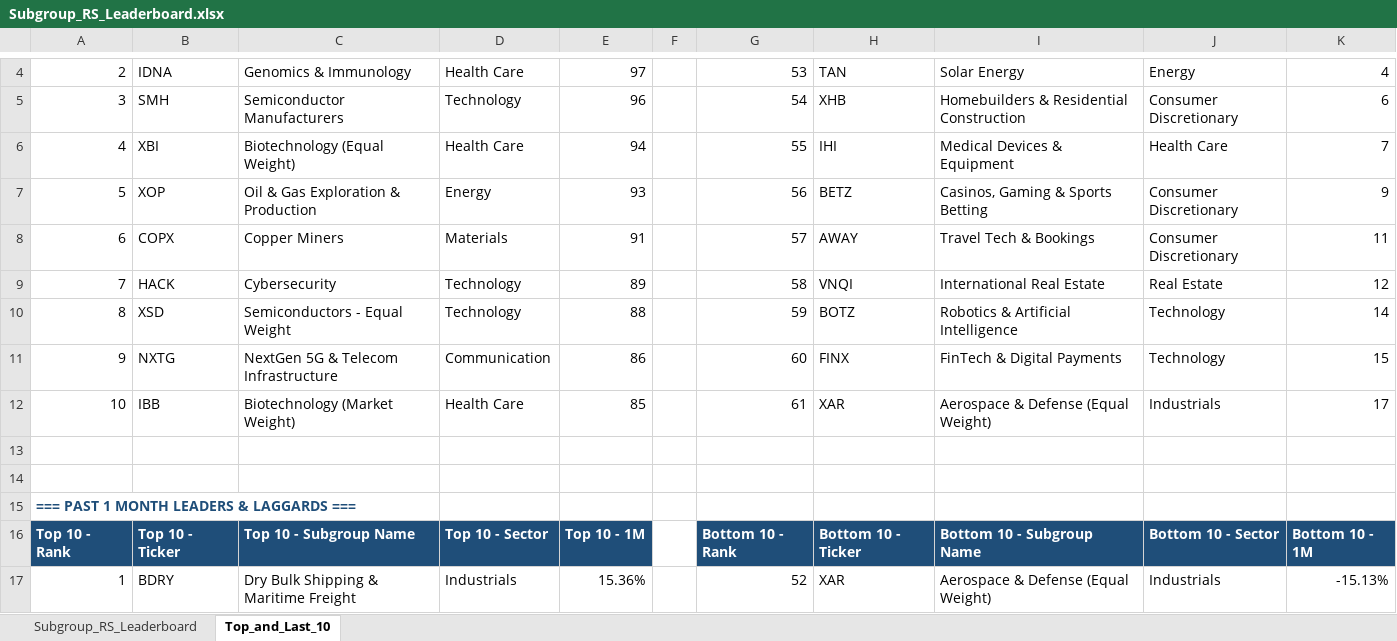
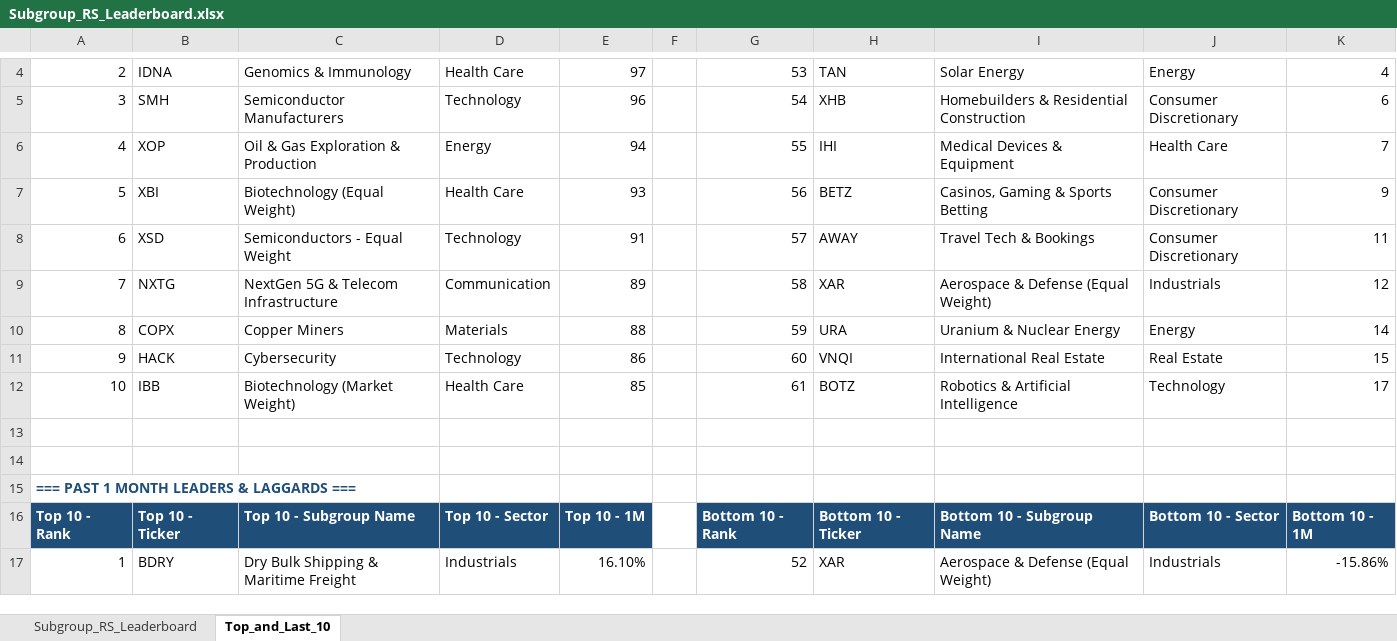
Before and after one commit to Jamesssurfer/SubGroup-Tracker, an Excel workbook: Subgroup_RS_Leaderboard.xlsx, sheet Top_and_Last_10, drawn as a sheet; only a part is shown, gaps mark what is left out; values as stored, in another font and other column widths than the file's, no borders; formulas without a stored value are shown as written; the diff covers the shown part only; the diff names each change by its address in the sheet, - before the commit and + after, or states it on an @@ line.

```diff
--- a/Subgroup_RS_Leaderboard.xlsx (sheet Top_and_Last_10)
+++ b/Subgroup_RS_Leaderboard.xlsx (sheet Top_and_Last_10)
-B6: XBI
+B6: XOP
-C6: Biotechnology (Equal Weight)
+C6: Oil & Gas Exploration & Production
-D6: Health Care
+D6: Energy
-B7: XOP
+B7: XBI
-C7: Oil & Gas Exploration & Production
+C7: Biotechnology (Equal Weight)
-D7: Energy
+D7: Health Care
-B8: COPX
+B8: XSD
-C8: Copper Miners
+C8: Semiconductors - Equal Weight
-D8: Materials
+D8: Technology
-B9: HACK
+B9: NXTG
-C9: Cybersecurity
+C9: NextGen 5G & Telecom Infrastructure
-D9: Technology
+D9: Communication
-H9: VNQI
+H9: XAR
-I9: International Real Estate
+I9: Aerospace & Defense (Equal Weight)
-J9: Real Estate
+J9: Industrials
-B10: XSD
+B10: COPX
-C10: Semiconductors - Equal Weight
+C10: Copper Miners
-D10: Technology
+D10: Materials
-H10: BOTZ
+H10: URA
-I10: Robotics & Artificial Intelligence
+I10: Uranium & Nuclear Energy
-J10: Technology
+J10: Energy
-B11: NXTG
+B11: HACK
-C11: NextGen 5G & Telecom Infrastructure
+C11: Cybersecurity
-D11: Communication
+D11: Technology
-H11: FINX
+H11: VNQI
-I11: FinTech & Digital Payments
+I11: International Real Estate
-J11: Technology
+J11: Real Estate
-H12: XAR
+H12: BOTZ
-I12: Aerospace & Defense (Equal Weight)
+I12: Robotics & Artificial Intelligence
-J12: Industrials
+J12: Technology
-E17: 15.36%
+E17: 16.10%
-K17: -15.13%
+K17: -15.86%
```
Also changed, not shown: 5 added rows, 5 removed rows and 183 edited cells elsewhere in this sheet, sheet Subgroup_RS_Leaderboard.
